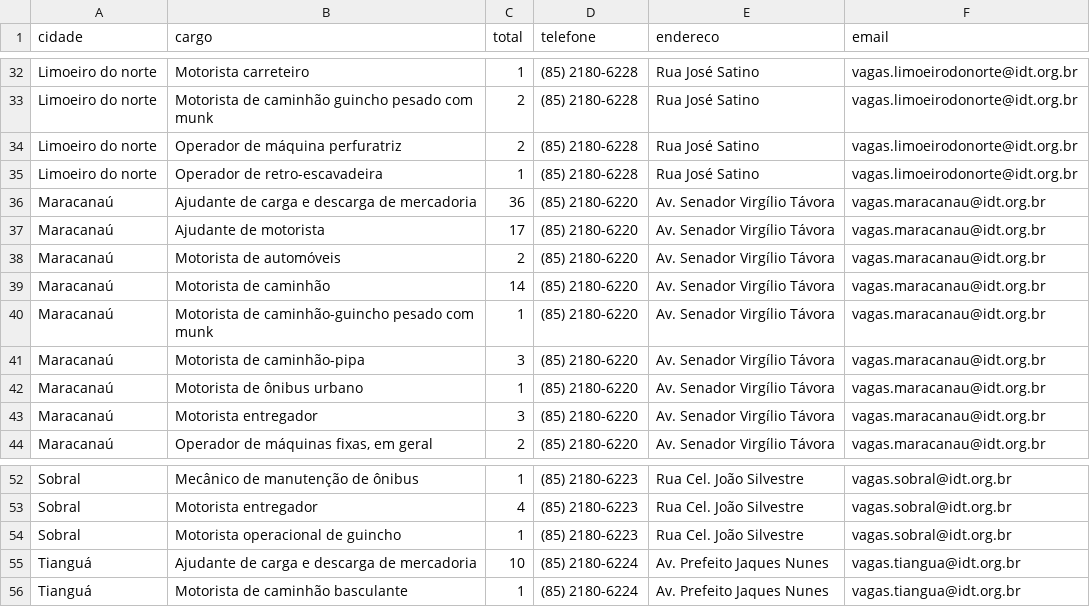
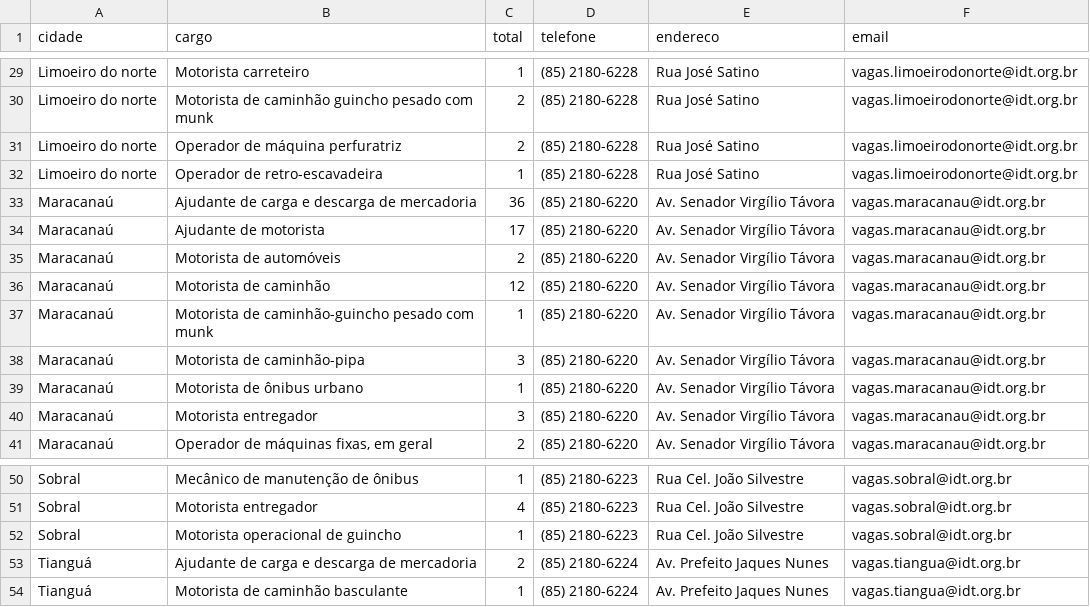
Before and after one commit to jfilhoempresarial-ops/tralienigena, a CSV file: vagas.csv, drawn as a sheet; only a part is shown, gaps mark what is left out; the diff covers the shown part only.

```diff
--- a/vagas.csv
+++ b/vagas.csv
@@ -38,3 +35,3 @@ Maracanaú,Ajudante de motorista,17,(85) 2180-6220,Av. Senador Virgílio Távora
 Maracanaú,Motorista de automóveis,2,(85) 2180-6220,Av. Senador Virgílio Távora,vagas.maracanau@idt.org.br
-Maracanaú,Motorista de caminhão,14,(85) 2180-6220,Av. Senador Virgílio Távora,vagas.maracanau@idt.org.br
+Maracanaú,Motorista de caminhão,12,(85) 2180-6220,Av. Senador Virgílio Távora,vagas.maracanau@idt.org.br
 Maracanaú,Motorista de caminhão-guincho pesado com munk,1,(85) 2180-6220,Av. Senador Virgílio Távora,vagas.maracanau@idt.org.br
@@ -54,3 +52,3 @@ Sobral,Motorista entregador,4,(85) 2180-6223,Rua Cel. João Silvestre,vagas.sobr
 Sobral,Motorista operacional de guincho,1,(85) 2180-6223,Rua Cel. João Silvestre,vagas.sobral@idt.org.br
-Tianguá,Ajudante de carga e descarga de mercadoria,10,(85) 2180-6224,Av. Prefeito Jaques Nunes,vagas.tiangua@idt.org.br
+Tianguá,Ajudante de carga e descarga de mercadoria,2,(85) 2180-6224,Av. Prefeito Jaques Nunes,vagas.tiangua@idt.org.br
 Tianguá,Motorista de caminhão basculante,1,(85) 2180-6224,Av. Prefeito Jaques Nunes,vagas.tiangua@idt.org.br
```
Also changed, not shown: 2 added rows, 4 removed rows and 3 edited cells elsewhere in this file.
